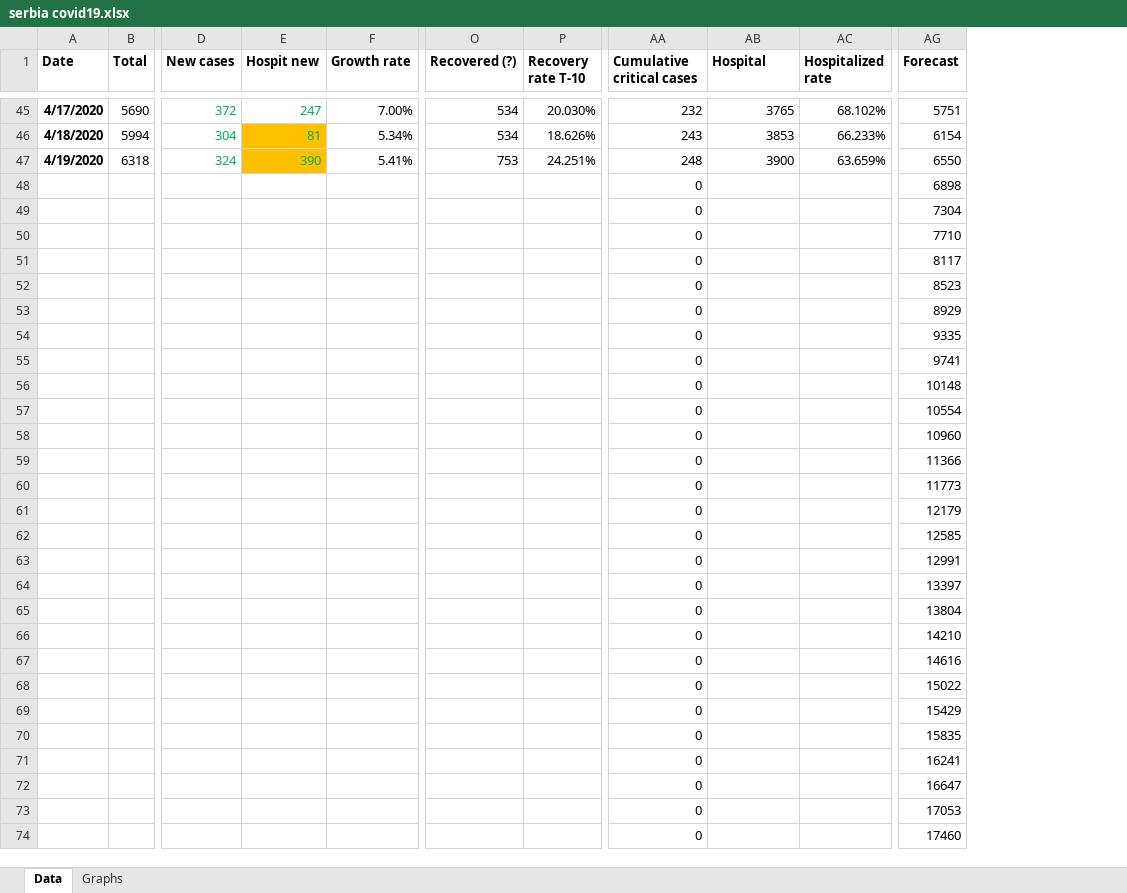
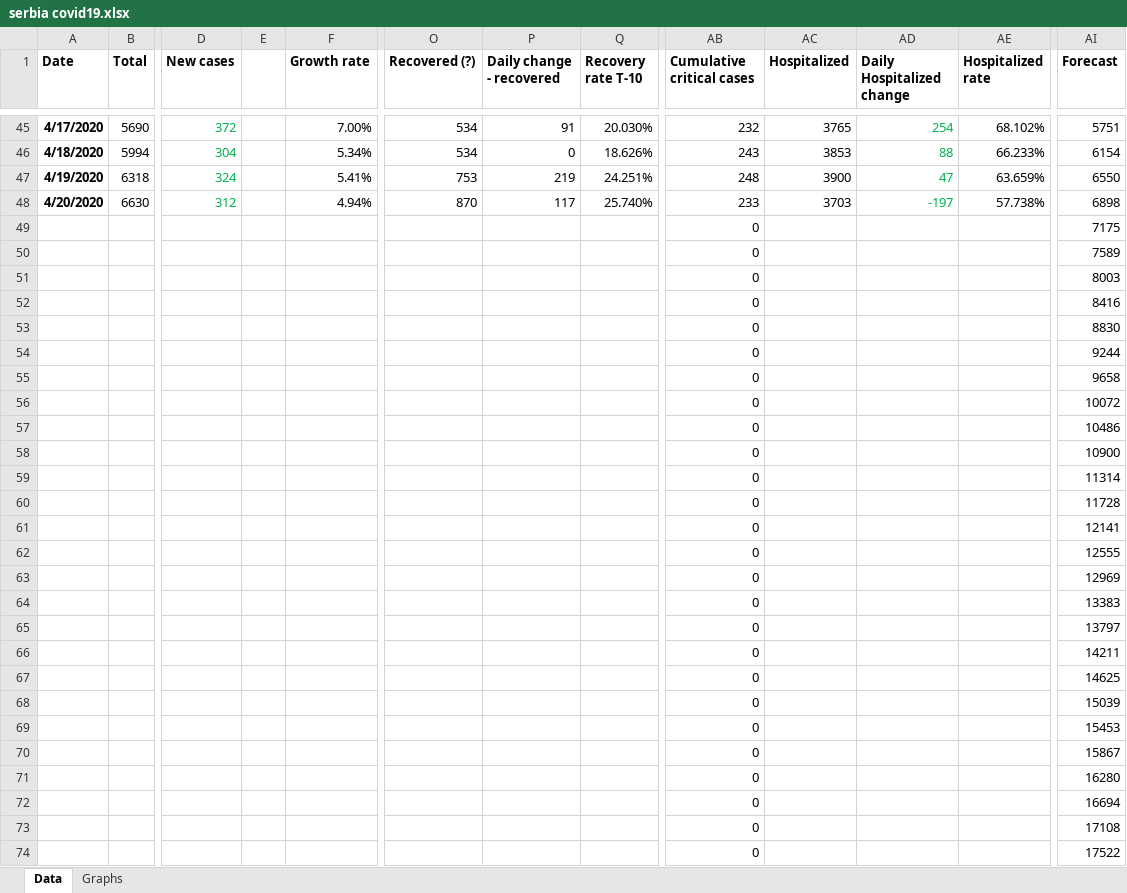
Before and after one commit to sasa-yovanovicc/covid-19, an Excel workbook: serbia covid19.xlsx, sheet Data, drawn as a sheet; only a part is shown, gaps mark what is left out; values as stored, in another font and other column widths than the file's, no borders; removed rows and columns are numbered as before the commit, all else as after; rows hold the shown columns only; the diff covers the shown part only; the diff names each change by its address in the sheet, - before the commit and + after, or states it on an @@ line.

Commit message:
Update April 20, 2020

```diff
--- a/serbia covid19.xlsx (sheet Data)
+++ b/serbia covid19.xlsx (sheet Data)
-column E (Hospit new), rows 45-47: 247 | 81 | 390
+column E, empty
+column P (Daily change - recovered), rows 45-47: 91 | 0 | 219
+column AD (Daily Hospitalized change), rows 45-47: 254 | 88 | 47
-AC1: Hospital
+AC1: Hospitalized
-row 48:  |  |  |  |  |  |  | 0 |  |  | 6898
+row 48: 4/20/2020 | 6630 | 312 |  | 4.94% | 870 | 117 | 25.740% | 233 | 3703 | -197 | 57.738% | 6898
-AI49 (Forecast): 7304
+AI49 (Forecast): 7175
-AI50 (Forecast): 7710
+AI50 (Forecast): 7589
-AI51 (Forecast): 8117
+AI51 (Forecast): 8003
-AI52 (Forecast): 8523
+AI52 (Forecast): 8416
-AI53 (Forecast): 8929
+AI53 (Forecast): 8830
-AI54 (Forecast): 9335
+AI54 (Forecast): 9244
-AI55 (Forecast): 9741
+AI55 (Forecast): 9658
-AI56 (Forecast): 10148
+AI56 (Forecast): 10072
-AI57 (Forecast): 10554
+AI57 (Forecast): 10486
-AI58 (Forecast): 10960
+AI58 (Forecast): 10900
-AI59 (Forecast): 11366
+AI59 (Forecast): 11314
-AI60 (Forecast): 11773
+AI60 (Forecast): 11728
-AI61 (Forecast): 12179
+AI61 (Forecast): 12141
-AI62 (Forecast): 12585
+AI62 (Forecast): 12555
-AI63 (Forecast): 12991
+AI63 (Forecast): 12969
-AI64 (Forecast): 13397
+AI64 (Forecast): 13383
-AI65 (Forecast): 13804
+AI65 (Forecast): 13797
-AI66 (Forecast): 14210
+AI66 (Forecast): 14211
-AI67 (Forecast): 14616
+AI67 (Forecast): 14625
-AI68 (Forecast): 15022
+AI68 (Forecast): 15039
-AI69 (Forecast): 15429
+AI69 (Forecast): 15453
-AI70 (Forecast): 15835
+AI70 (Forecast): 15867
-AI71 (Forecast): 16241
+AI71 (Forecast): 16280
-AI72 (Forecast): 16647
+AI72 (Forecast): 16694
-AI73 (Forecast): 17053
+AI73 (Forecast): 17108
-AI74 (Forecast): 17460
+AI74 (Forecast): 17522
```
Also changed, not shown: 2 edited cells elsewhere in this sheet, formulas that keep their value, charts or pictures.
